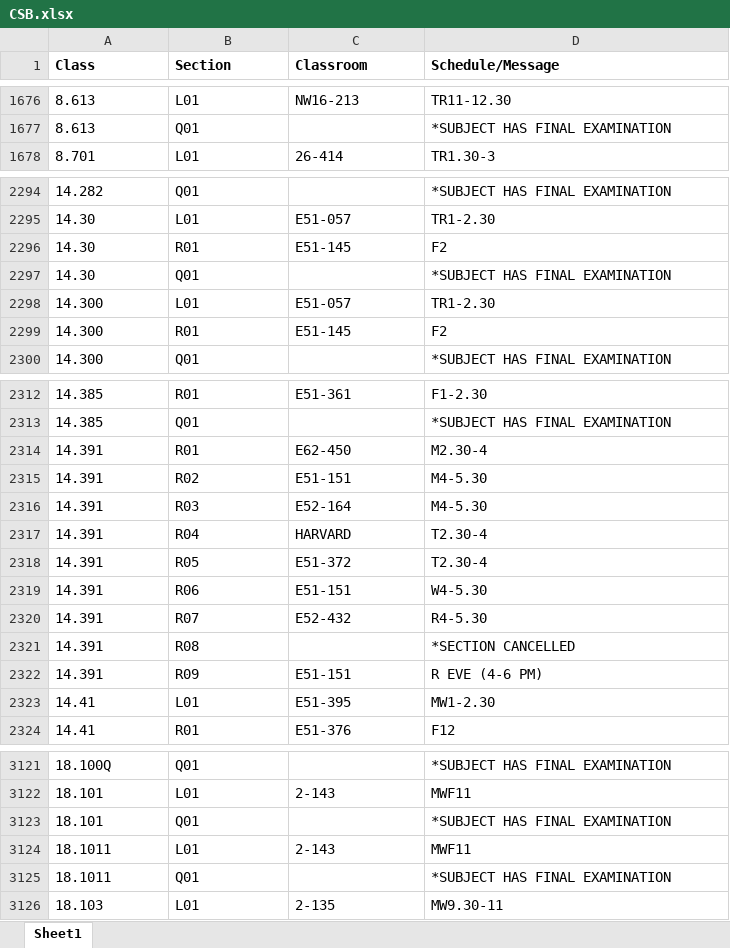
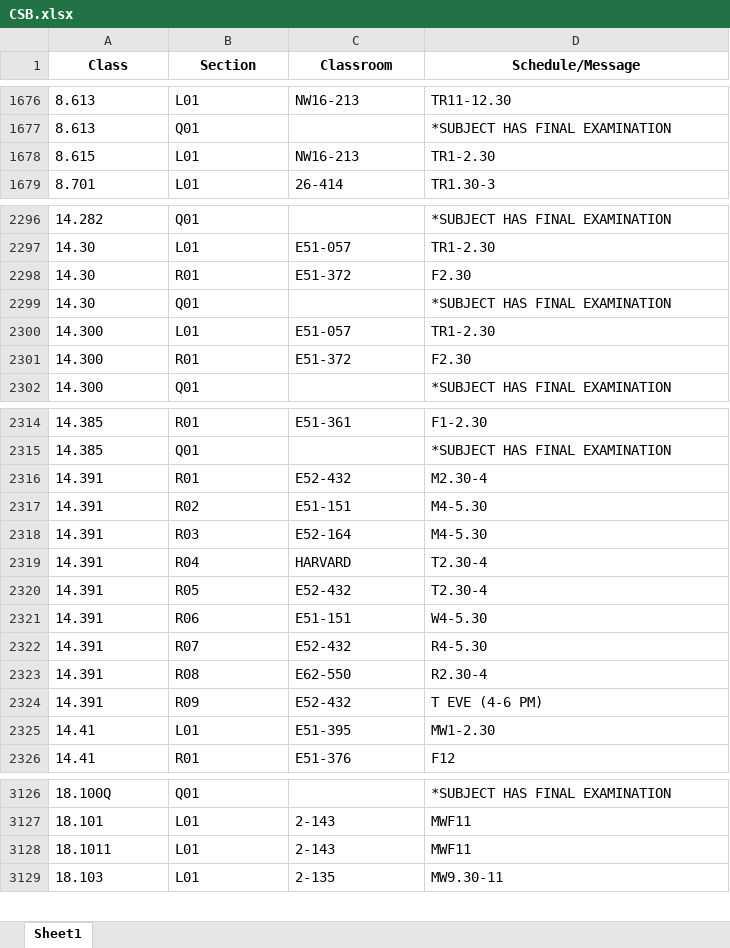
Before and after one commit to edfan/firehose, an Excel workbook: new_scripts/CSB.xlsx, sheet Sheet1, drawn as a sheet; only a part is shown, gaps mark what is left out; values as stored, in another font and other column widths than the file's, no borders; removed rows and columns are numbered as before the commit, all else as after; the diff covers the shown part only; the diff names each change by its address in the sheet, - before the commit and + after, or states it on an @@ line.

```diff
--- a/new_scripts/CSB.xlsx (sheet Sheet1)
+++ b/new_scripts/CSB.xlsx (sheet Sheet1)
-A1:D1 alignment: left
+A1:D1 alignment: center
+row 1678: 8.615 | L01 | NW16-213 | TR1-2.30
-C2298 (Classroom): E51-145
+C2298 (Classroom): E51-372
-D2298 (Schedule/Message): F2
+D2298 (Schedule/Message): F2.30
-C2301 (Classroom): E51-145
+C2301 (Classroom): E51-372
-D2301 (Schedule/Message): F2
+D2301 (Schedule/Message): F2.30
-C2316 (Classroom): E62-450
+C2316 (Classroom): E52-432
-C2320 (Classroom): E51-372
+C2320 (Classroom): E52-432
-C2323 (Classroom): (empty)
+C2323 (Classroom): E62-550
-D2323 (Schedule/Message): *SECTION CANCELLED
+D2323 (Schedule/Message): R2.30-4
-C2324 (Classroom): E51-151
+C2324 (Classroom): E52-432
-D2324 (Schedule/Message): R EVE (4-6 PM)
+D2324 (Schedule/Message): T EVE (4-6 PM)
-row 3123: 18.101 | Q01 |  | *SUBJECT HAS FINAL EXAMINATION
-row 3125: 18.1011 | Q01 |  | *SUBJECT HAS FINAL EXAMINATION
```
Also changed, not shown: 16 added rows, 16 removed rows and 43 edited cells elsewhere in this sheet, 6 other files.
